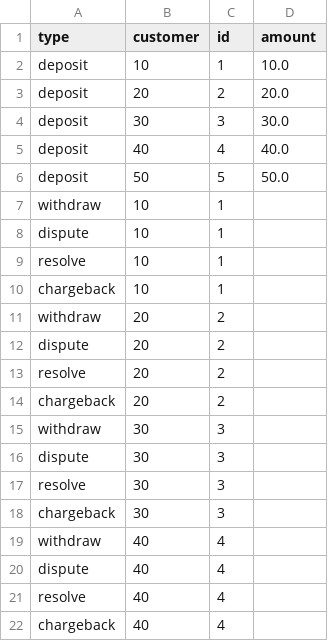
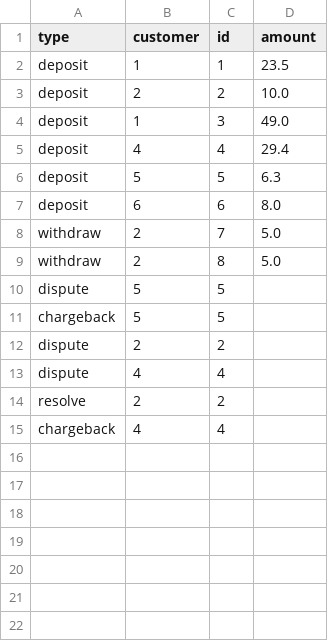
Before and after one commit to davidbmadsen/payment-handler, a CSV file: payment-file-2.csv, drawn as a sheet; only a part is shown; the diff covers the shown part only.

```diff
--- a/payment-file-2.csv
+++ b/payment-file-2.csv
@@ -1,22 +1,15 @@
 type,customer,id,amount
-deposit,10,1,10.0
-deposit,20,2,20.0
-deposit,30,3,30.0
-deposit,40,4,40.0
-deposit,50,5,50.0
-withdraw,10,1,
-dispute,10,1,
-resolve,10,1,
-chargeback,10,1,
-withdraw,20,2,
-dispute,20,2,
-resolve,20,2,
-chargeback,20,2,
-withdraw,30,3,
-dispute,30,3,
-resolve,30,3,
-chargeback,30,3,
-withdraw,40,4,
-dispute,40,4,
-resolve,40,4,
-chargeback,40,4,
+deposit,1,1,23.5
+deposit,2,2,10.0
+deposit,1,3,49.0
+deposit,4,4,29.4
+deposit,5,5,6.3
+deposit,6,6,8.0
+withdraw,2,7,5.0
+withdraw,2,8,5.0
+dispute,5,5,
+chargeback,5,5,
+dispute,2,2,
+dispute,4,4,
+resolve,2,2,
+chargeback,4,4,
```
Also changed, not shown: 4 removed rows elsewhere in this file, 5 other files.
